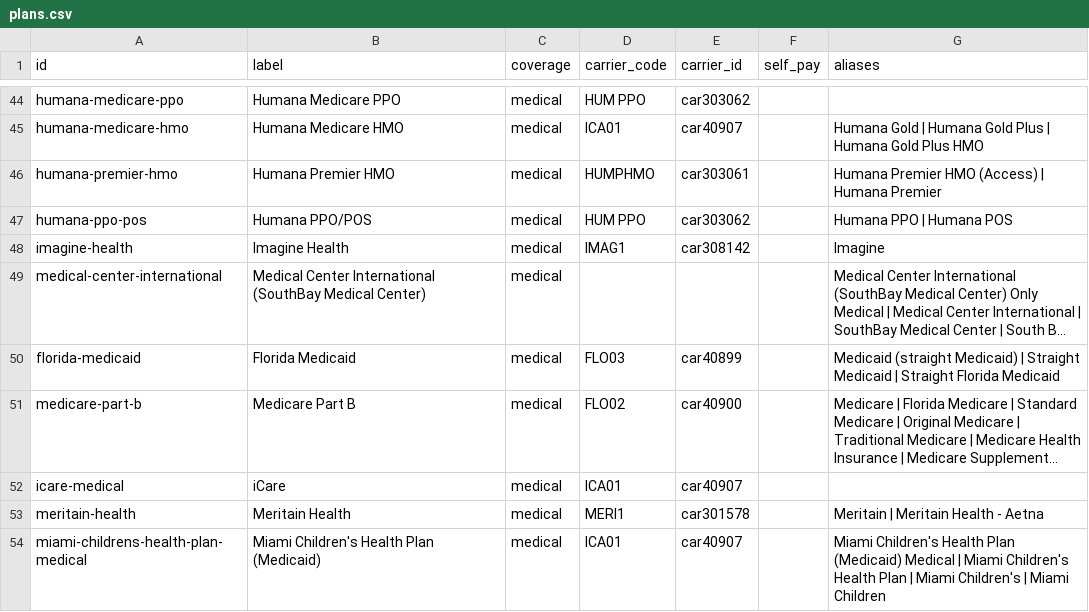
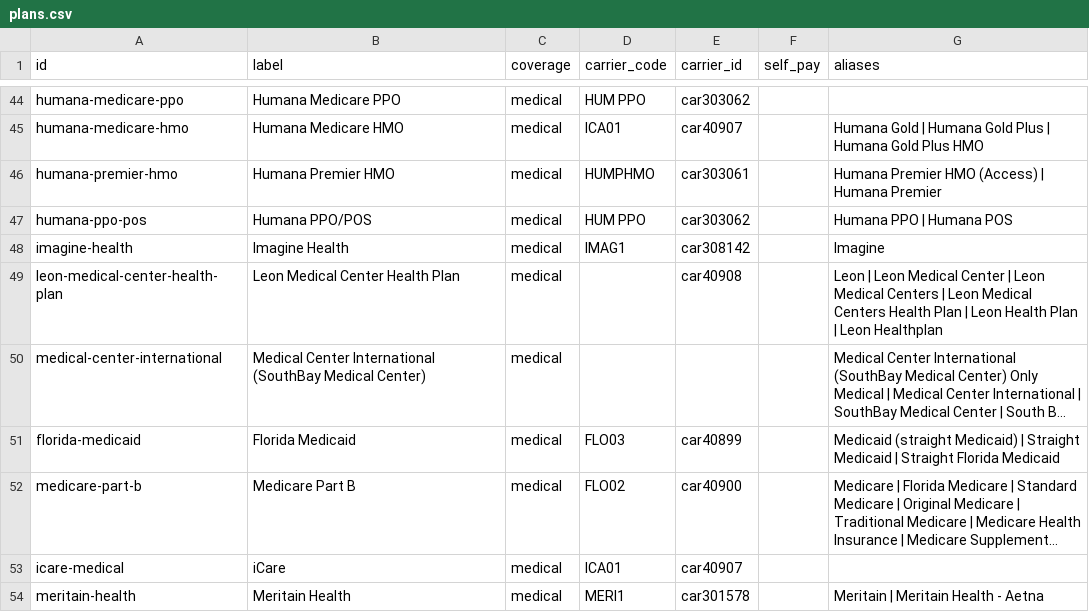
Before and after one commit to Data-Buddies-Solutions/amd_middleware, a CSV file: internal/insurance/data/south_florida/plans.csv, drawn as a sheet; only a part is shown, gaps mark what is left out; the shorter side is filled out with more unchanged rows; long unchanged cells end in …; the diff names each change by its address in the sheet, - before the commit and + after, or states it on an @@ line.

```diff
--- a/internal/insurance/data/south_florida/plans.csv
+++ b/internal/insurance/data/south_florida/plans.csv
+row 49: leon-medical-center-health-plan | Leon Medical Center Health Plan | medical |  | car40908 |  | Leon | Leon Medical Center | Leon Medical Centers | Leon Medical Centers Health Plan | Leon Health Plan | Leon Healthplan
```
Also changed, not shown: internal/insurance/data/south_florida/doctors.csv, 3 other files.
